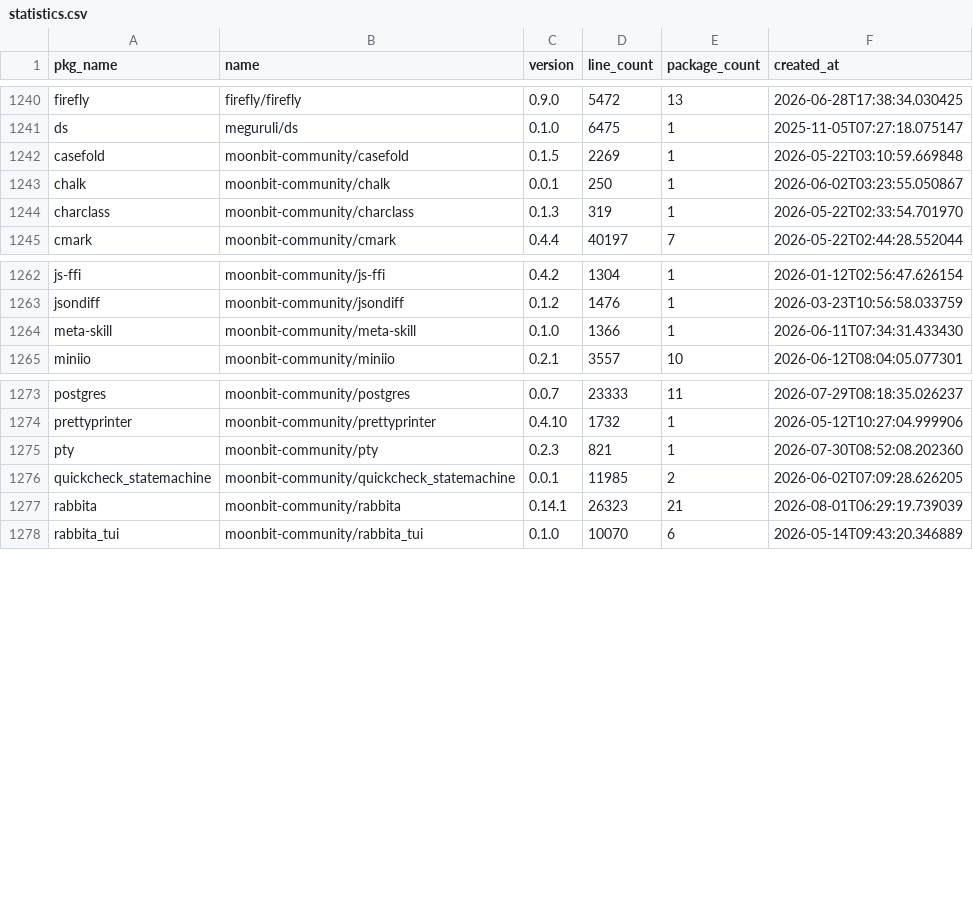
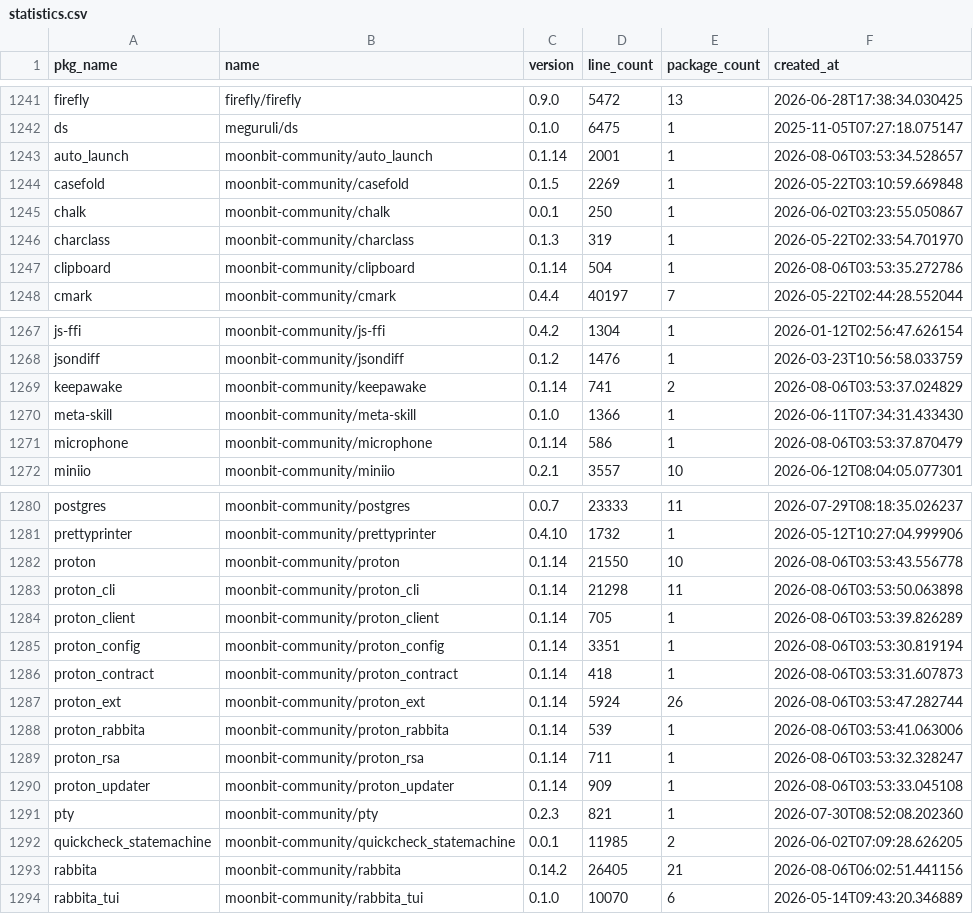
Before and after one commit to fanny480/fanny480.github.io, a CSV file: data/statistics.csv, drawn as a sheet; only a part is shown, gaps mark what is left out; the diff covers the shown part only.

```diff
--- a/data/statistics.csv
+++ b/data/statistics.csv
@@ -1241,2 +1242,3 @@ firefly,firefly/firefly,0.9.0,5472,13,2026-06-28T17:38:34.030425
 ds,meguruli/ds,0.1.0,6475,1,2025-11-05T07:27:18.075147
+auto_launch,moonbit-community/auto_launch,0.1.14,2001,1,2026-08-06T03:53:34.528657
 casefold,moonbit-community/casefold,0.1.5,2269,1,2026-05-22T03:10:59.669848
@@ -1244,2 +1246,3 @@ chalk,moonbit-community/chalk,0.0.1,250,1,2026-06-02T03:23:55.050867
 charclass,moonbit-community/charclass,0.1.3,319,1,2026-05-22T02:33:54.701970
+clipboard,moonbit-community/clipboard,0.1.14,504,1,2026-08-06T03:53:35.272786
 cmark,moonbit-community/cmark,0.4.4,40197,7,2026-05-22T02:44:28.552044
@@ -1263,3 +1268,5 @@ js-ffi,moonbit-community/js-ffi,0.4.2,1304,1,2026-01-12T02:56:47.626154
 jsondiff,moonbit-community/jsondiff,0.1.2,1476,1,2026-03-23T10:56:58.033759
+keepawake,moonbit-community/keepawake,0.1.14,741,2,2026-08-06T03:53:37.024829
 meta-skill,moonbit-community/meta-skill,0.1.0,1366,1,2026-06-11T07:34:31.433430
+microphone,moonbit-community/microphone,0.1.14,586,1,2026-08-06T03:53:37.870479
 miniio,moonbit-community/miniio,0.2.1,3557,10,2026-06-12T08:04:05.077301
@@ -1274,5 +1281,14 @@ postgres,moonbit-community/postgres,0.0.7,23333,11,2026-07-29T08:18:35.026237
 prettyprinter,moonbit-community/prettyprinter,0.4.10,1732,1,2026-05-12T10:27:04.999906
+proton,moonbit-community/proton,0.1.14,21550,10,2026-08-06T03:53:43.556778
+proton_cli,moonbit-community/proton_cli,0.1.14,21298,11,2026-08-06T03:53:50.063898
+proton_client,moonbit-community/proton_client,0.1.14,705,1,2026-08-06T03:53:39.826289
+proton_config,moonbit-community/proton_config,0.1.14,3351,1,2026-08-06T03:53:30.819194
+proton_contract,moonbit-community/proton_contract,0.1.14,418,1,2026-08-06T03:53:31.607873
+proton_ext,moonbit-community/proton_ext,0.1.14,5924,26,2026-08-06T03:53:47.282744
+proton_rabbita,moonbit-community/proton_rabbita,0.1.14,539,1,2026-08-06T03:53:41.063006
+proton_rsa,moonbit-community/proton_rsa,0.1.14,711,1,2026-08-06T03:53:32.328247
+proton_updater,moonbit-community/proton_updater,0.1.14,909,1,2026-08-06T03:53:33.045108
 pty,moonbit-community/pty,0.2.3,821,1,2026-07-30T08:52:08.202360
 quickcheck_statemachine,moonbit-community/quickcheck_statemachine,0.0.1,11985,2,2026-06-02T07:09:28.626205
-rabbita,moonbit-community/rabbita,0.14.1,26323,21,2026-08-01T06:29:19.739039
+rabbita,moonbit-community/rabbita,0.14.2,26405,21,2026-08-06T06:02:51.441156
 rabbita_tui,moonbit-community/rabbita_tui,0.1.0,10070,6,2026-05-14T09:43:20.346889
```
Also changed, not shown: 4 added rows and 22 edited cells elsewhere in this file.
